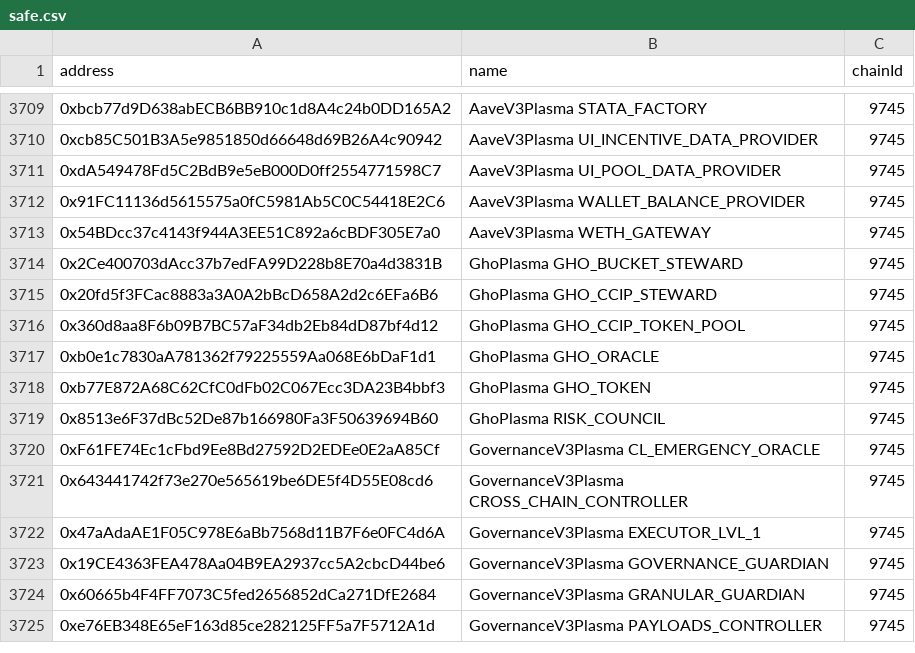
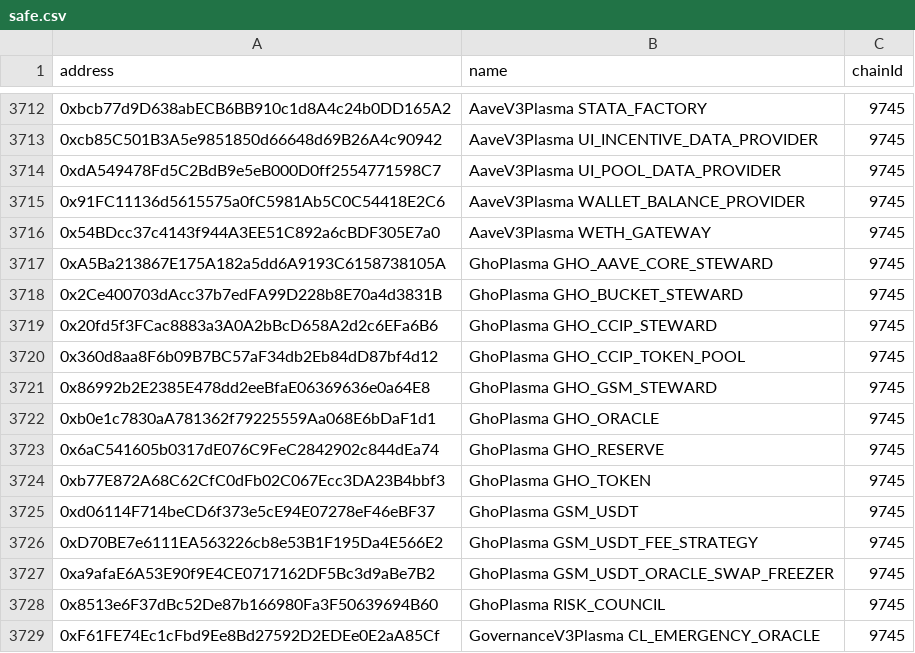
Before and after one commit to bgd-labs/aave-address-book, a CSV file: safe.csv, drawn as a sheet; only a part is shown, gaps mark what is left out; the shorter side is filled out with more unchanged rows; the diff covers the shown part only; the diff names each change by its address in the sheet, - before the commit and + after, or states it on an @@ line.

```diff
--- a/safe.csv
+++ b/safe.csv
+row 3717: 0xA5Ba213867E175A182a5dd6A9193C6158738105A | GhoPlasma GHO_AAVE_CORE_STEWARD | 9745
+row 3721: 0x86992b2E2385E478dd2eeBfaE06369636e0a64E8 | GhoPlasma GHO_GSM_STEWARD | 9745
+row 3723: 0x6aC541605b0317dE076C9FeC2842902c844dEa74 | GhoPlasma GHO_RESERVE | 9745
+row 3725: 0xd06114F714beCD6f373e5cE94E07278eF46eBF37 | GhoPlasma GSM_USDT | 9745
+row 3726: 0xD70BE7e6111EA563226cb8e53B1F195Da4E566E2 | GhoPlasma GSM_USDT_FEE_STRATEGY | 9745
+row 3727: 0xa9afaE6A53E90f9E4CE0717162DF5Bc3d9aBe7B2 | GhoPlasma GSM_USDT_ORACLE_SWAP_FREEZER | 9745
```
Also changed, not shown: 3 added rows and 4 edited cells elsewhere in this file, 8 other files.
